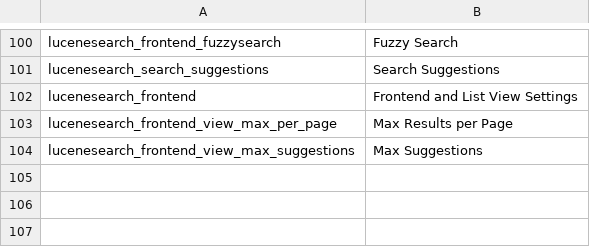
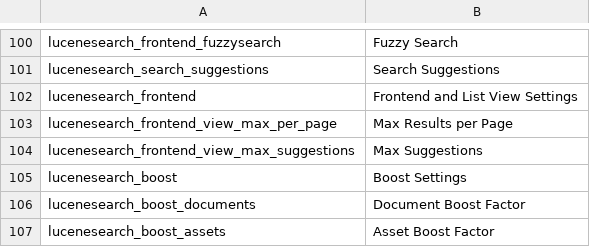
Before and after one commit to dachcom-digital/pimcore-lucene-search, a CSV file: static/texts/en.csv, drawn as a sheet; only a part is shown, gaps mark what is left out; the diff names each change by its address in the sheet, - before the commit and + after, or states it on an @@ line.

Commit message:
added boost factor setting for documents and assets; added custom boost meta tag

```diff
--- a/static/texts/en.csv
+++ b/static/texts/en.csv
+row 105: lucenesearch_boost | Boost Settings
+row 106: lucenesearch_boost_documents | Document Boost Factor
+row 107: lucenesearch_boost_assets | Asset Boost Factor
```
Also changed, not shown: 5 other files.
